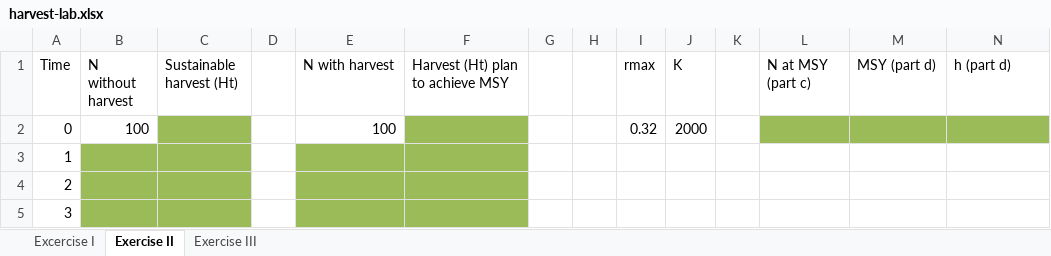
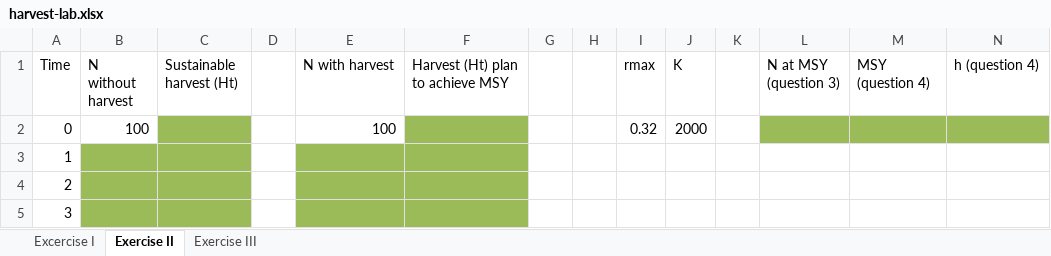
Before and after one commit to rbchan/applied-popdy, an Excel workbook: labs/harvest/harvest-lab.xlsx, sheet Exercise II, drawn as a sheet; only a part is shown; values as stored, in another font and other column widths than the file's, no borders; the diff names each change by its address in the sheet, - before the commit and + after, or states it on an @@ line.

```diff
--- a/labs/harvest/harvest-lab.xlsx (sheet Exercise II)
+++ b/labs/harvest/harvest-lab.xlsx (sheet Exercise II)
-L1: N at MSY (part c)
+L1: N at MSY (question 3)
-M1: MSY (part d)
+M1: MSY (question 4)
-N1: h (part d)
+N1: h (question 4)
```
Also changed, not shown: sheet Excercise I, sheet Exercise III, 1 other file.
